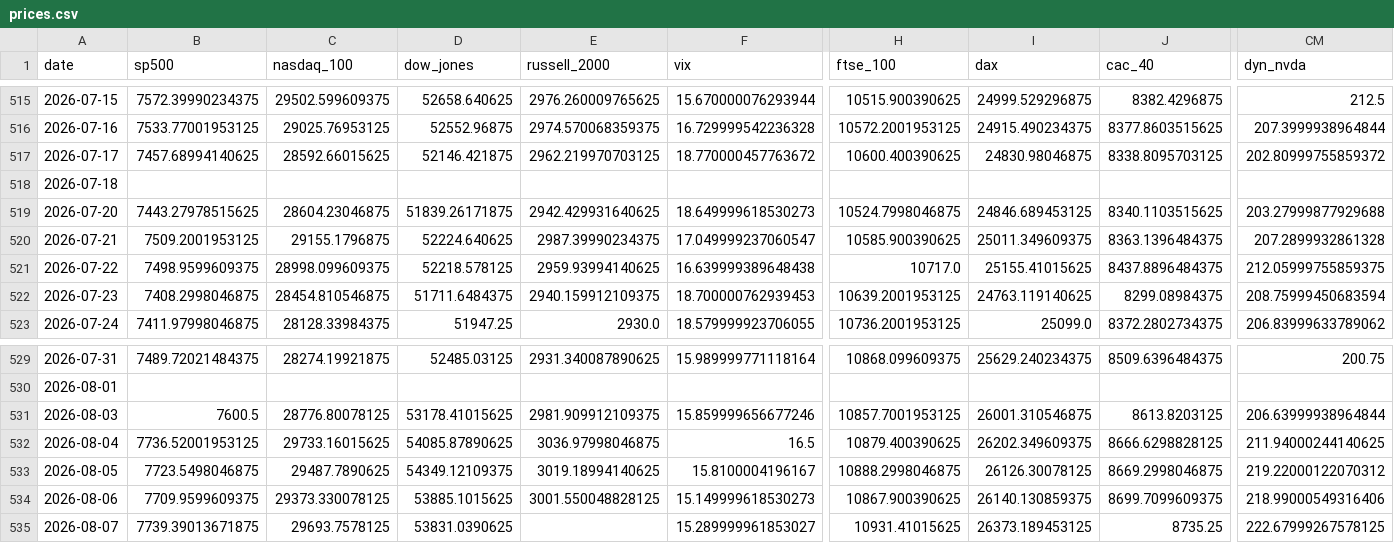
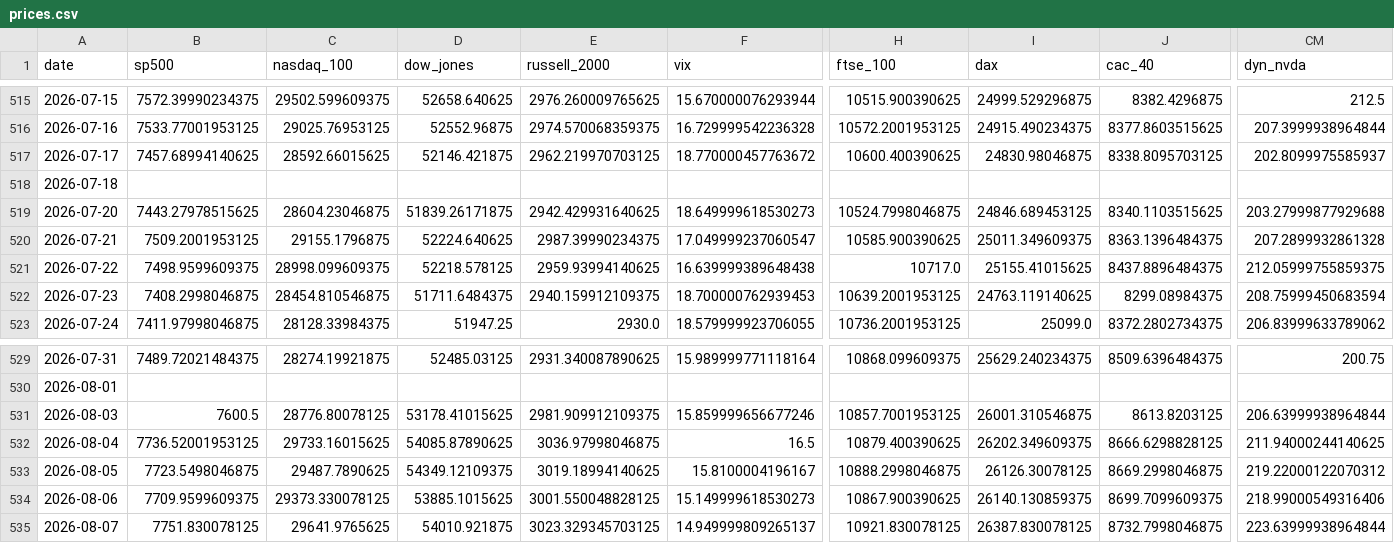
Before and after one commit to mayankmundhrawork-cpu/Transmission-Layer, a CSV file: data/prices.csv, drawn as a sheet; only a part is shown, gaps mark what is left out; the diff covers the shown part only; the diff names each change by its address in the sheet, - before the commit and + after, or states it on an @@ line.

```diff
--- a/data/prices.csv
+++ b/data/prices.csv
-CM517 (dyn_nvda): 202.80999755859372
+CM517 (dyn_nvda): 202.8099975585937
-B535 (sp500): 7739.39013671875
+B535 (sp500): 7751.830078125
-C535 (nasdaq_100): 29693.7578125
+C535 (nasdaq_100): 29641.9765625
-D535 (dow_jones): 53831.0390625
+D535 (dow_jones): 54010.921875
-E535 (russell_2000): (empty)
+E535 (russell_2000): 3023.329345703125
-F535 (vix): 15.289999961853027
+F535 (vix): 14.949999809265137
-H535 (ftse_100): 10931.41015625
+H535 (ftse_100): 10921.830078125
-I535 (dax): 26373.189453125
+I535 (dax): 26387.830078125
-J535 (cac_40): 8735.25
+J535 (cac_40): 8732.7998046875
-CM535 (dyn_nvda): 222.67999267578125
+CM535 (dyn_nvda): 223.63999938964844
```
Also changed, not shown: 41 edited cells elsewhere in this file, 25 other files.
